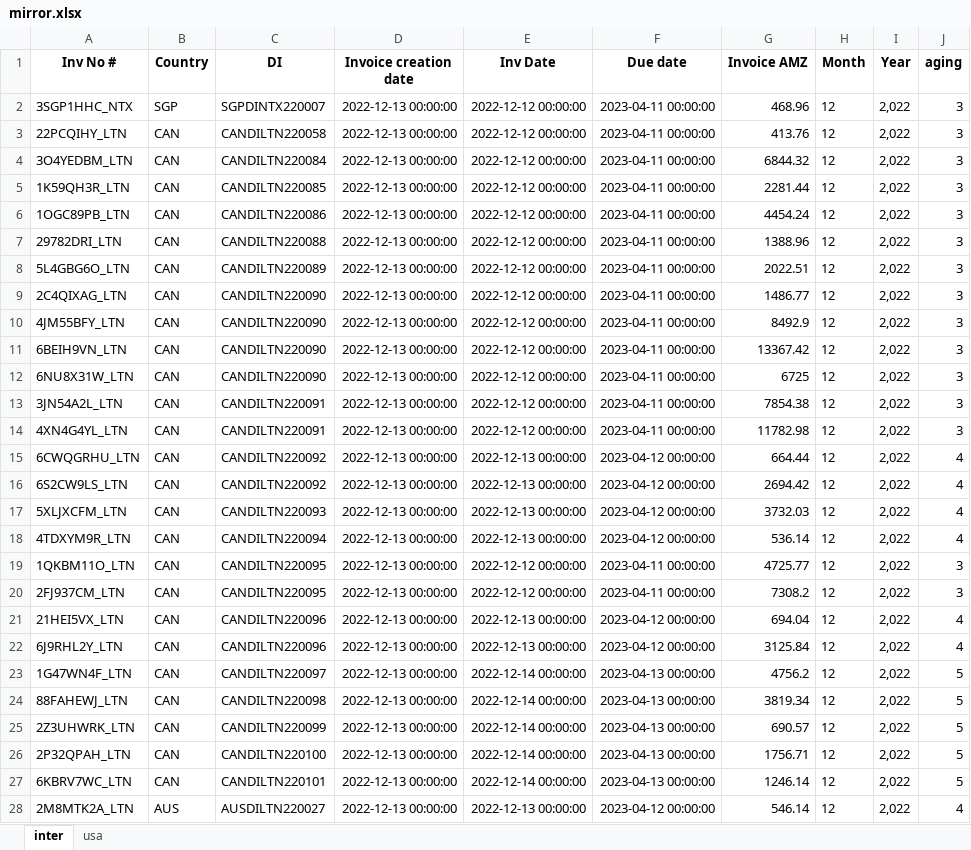
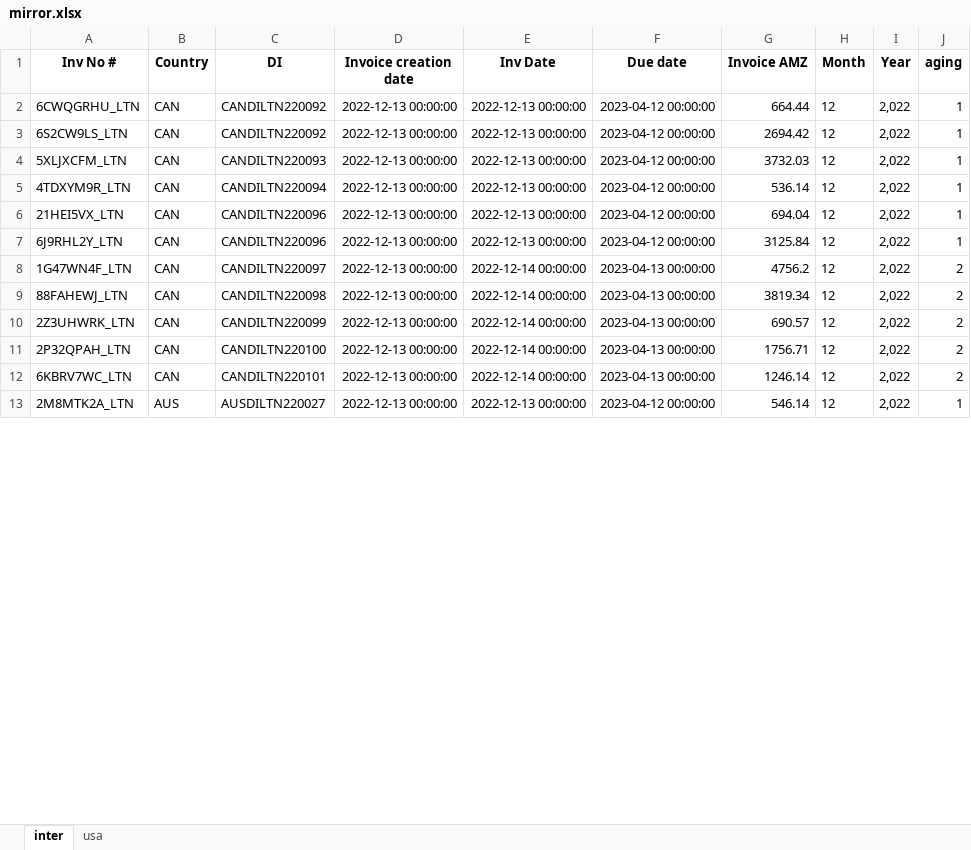
Before and after one commit to duy612/yes4all_invoice, an Excel workbook: mirror.xlsx, sheet inter, drawn as a sheet; only a part is shown; values as stored, in another font and other column widths than the file's, no borders; removed rows and columns are numbered as before the commit, all else as after; the diff covers the shown part only; the diff names each change by its address in the sheet, - before the commit and + after, or states it on an @@ line.

```diff
--- a/mirror.xlsx (sheet inter)
+++ b/mirror.xlsx (sheet inter)
-row 2: 3SGP1HHC_NTX | SGP | SGPDINTX220007 | 2022-12-13 00:00:00 | 2022-12-12 00:00:00 | 2023-04-11 00:00:00 | 468.96 | 12 | 2,022 | 3
-row 3: 22PCQIHY_LTN | CAN | CANDILTN220058 | 2022-12-13 00:00:00 | 2022-12-12 00:00:00 | 2023-04-11 00:00:00 | 413.76 | 12 | 2,022 | 3
-row 4: 3O4YEDBM_LTN | CAN | CANDILTN220084 | 2022-12-13 00:00:00 | 2022-12-12 00:00:00 | 2023-04-11 00:00:00 | 6844.32 | 12 | 2,022 | 3
-row 5: 1K59QH3R_LTN | CAN | CANDILTN220085 | 2022-12-13 00:00:00 | 2022-12-12 00:00:00 | 2023-04-11 00:00:00 | 2281.44 | 12 | 2,022 | 3
-row 6: 1OGC89PB_LTN | CAN | CANDILTN220086 | 2022-12-13 00:00:00 | 2022-12-12 00:00:00 | 2023-04-11 00:00:00 | 4454.24 | 12 | 2,022 | 3
-row 7: 29782DRI_LTN | CAN | CANDILTN220088 | 2022-12-13 00:00:00 | 2022-12-12 00:00:00 | 2023-04-11 00:00:00 | 1388.96 | 12 | 2,022 | 3
-row 8: 5L4GBG6O_LTN | CAN | CANDILTN220089 | 2022-12-13 00:00:00 | 2022-12-12 00:00:00 | 2023-04-11 00:00:00 | 2022.51 | 12 | 2,022 | 3
-row 9: 2C4QIXAG_LTN | CAN | CANDILTN220090 | 2022-12-13 00:00:00 | 2022-12-12 00:00:00 | 2023-04-11 00:00:00 | 1486.77 | 12 | 2,022 | 3
-row 10: 4JM55BFY_LTN | CAN | CANDILTN220090 | 2022-12-13 00:00:00 | 2022-12-12 00:00:00 | 2023-04-11 00:00:00 | 8492.9 | 12 | 2,022 | 3
-row 11: 6BEIH9VN_LTN | CAN | CANDILTN220090 | 2022-12-13 00:00:00 | 2022-12-12 00:00:00 | 2023-04-11 00:00:00 | 13367.42 | 12 | 2,022 | 3
-row 12: 6NU8X31W_LTN | CAN | CANDILTN220090 | 2022-12-13 00:00:00 | 2022-12-12 00:00:00 | 2023-04-11 00:00:00 | 6725 | 12 | 2,022 | 3
-row 13: 3JN54A2L_LTN | CAN | CANDILTN220091 | 2022-12-13 00:00:00 | 2022-12-12 00:00:00 | 2023-04-11 00:00:00 | 7854.38 | 12 | 2,022 | 3
-row 14: 4XN4G4YL_LTN | CAN | CANDILTN220091 | 2022-12-13 00:00:00 | 2022-12-12 00:00:00 | 2023-04-11 00:00:00 | 11782.98 | 12 | 2,022 | 3
-J2:J5 (aging): 4
+J2:J5 (aging): 1
-row 19: 1QKBM11O_LTN | CAN | CANDILTN220095 | 2022-12-13 00:00:00 | 2022-12-12 00:00:00 | 2023-04-11 00:00:00 | 4725.77 | 12 | 2,022 | 3
-row 20: 2FJ937CM_LTN | CAN | CANDILTN220095 | 2022-12-13 00:00:00 | 2022-12-12 00:00:00 | 2023-04-11 00:00:00 | 7308.2 | 12 | 2,022 | 3
-J6:J7 (aging): 4
+J6:J7 (aging): 1
-J8:J12 (aging): 5
+J8:J12 (aging): 2
-J13 (aging): 4
+J13 (aging): 1
```
Also changed, not shown: 23 added rows, 31 removed rows and 611 edited cells elsewhere in this sheet, sheet usa, master_inter.xlsx, master_usa.xlsx, 1 other file.
